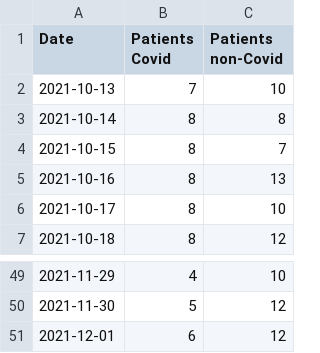
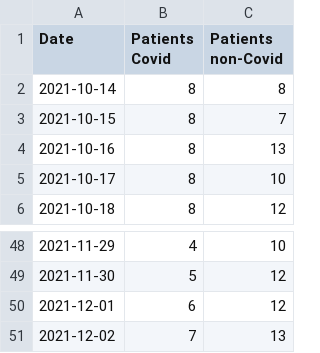
Before and after one commit to maradan29/coronaFR, a CSV file: hospitalisations_new.csv, drawn as a sheet; only a part is shown, gaps mark what is left out; removed rows and columns are numbered as before the commit, all else as after; the diff names each change by its address in the sheet, - before the commit and + after, or states it on an @@ line.

```diff
--- a/hospitalisations_new.csv
+++ b/hospitalisations_new.csv
-row 2: 2021-10-13 | 7 | 10
+row 51: 2021-12-02 | 7 | 13
```
Also changed, not shown: cas_new.csv, evolution.csv, 5 other files.
